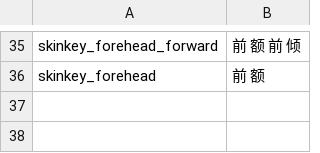
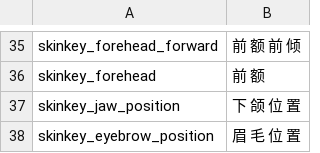
Before and after one commit to hooohoooh/Module_system_1.166, a CSV file: cns/skins.csv, drawn as a sheet; only a part is shown, gaps mark what is left out; the diff names each change by its address in the sheet, - before the commit and + after, or states it on an @@ line.

```diff
--- a/cns/skins.csv
+++ b/cns/skins.csv
+row 37: skinkey_jaw_position | 下 颌 位 置
+row 38: skinkey_eyebrow_position | 眉 毛 位 置
```
Also changed, not shown: cns/dialogs.csv, cns/game_menus.csv, 4 other files.
